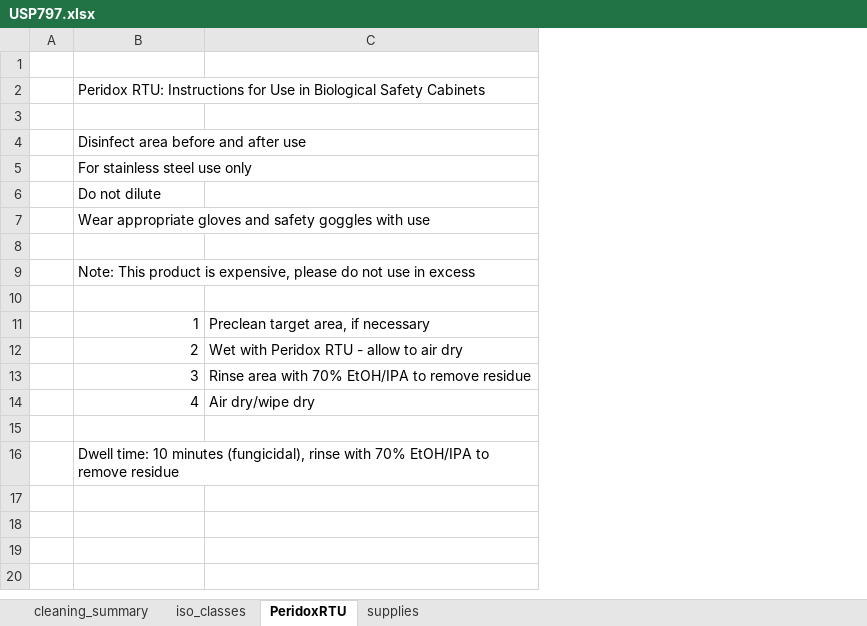
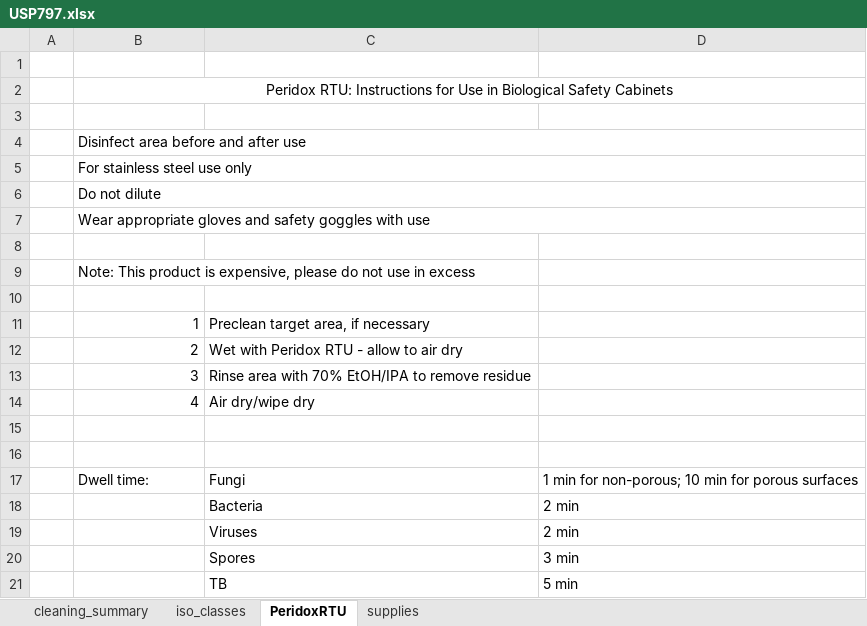
Before and after one commit to benpharmd/usp795-797-800, an Excel workbook: USP797.xlsx, sheet PeridoxRTU, drawn as a sheet; values as stored, in another font and other column widths than the file's, no borders; the diff names each change by its address in the sheet, - before the commit and + after, or states it on an @@ line.

Commit message:
Add files via upload

```diff
--- a/USP797.xlsx (sheet PeridoxRTU)
+++ b/USP797.xlsx (sheet PeridoxRTU)
+column D, empty
-B2 alignment: left
+B2 alignment: center
+B2:D2 merged
+B4:D4 merged
+B5:D5 merged
+B6:D6 merged
+B7:D7 merged
-B16: Dwell time: 10 minutes (fungicidal), rinse with 70% EtOH/IPA to remove residue
+B16: (empty)
+row 17:  | Dwell time: | Fungi | 1 min for non-porous; 10 min for porous surfaces
+row 18:  |  | Bacteria | 2 min
+row 19:  |  | Viruses | 2 min
+row 20:  |  | Spores | 3 min
+row 21:  |  | TB | 5 min
```
Also changed, not shown: sheet iso_classes.
